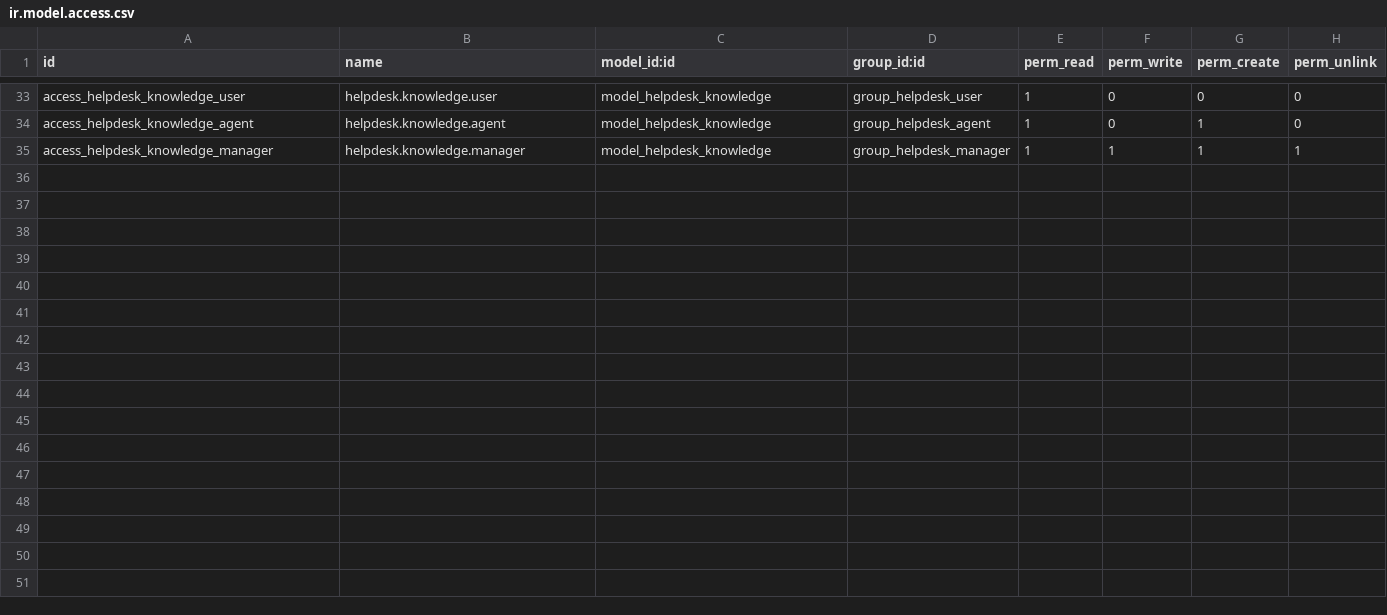
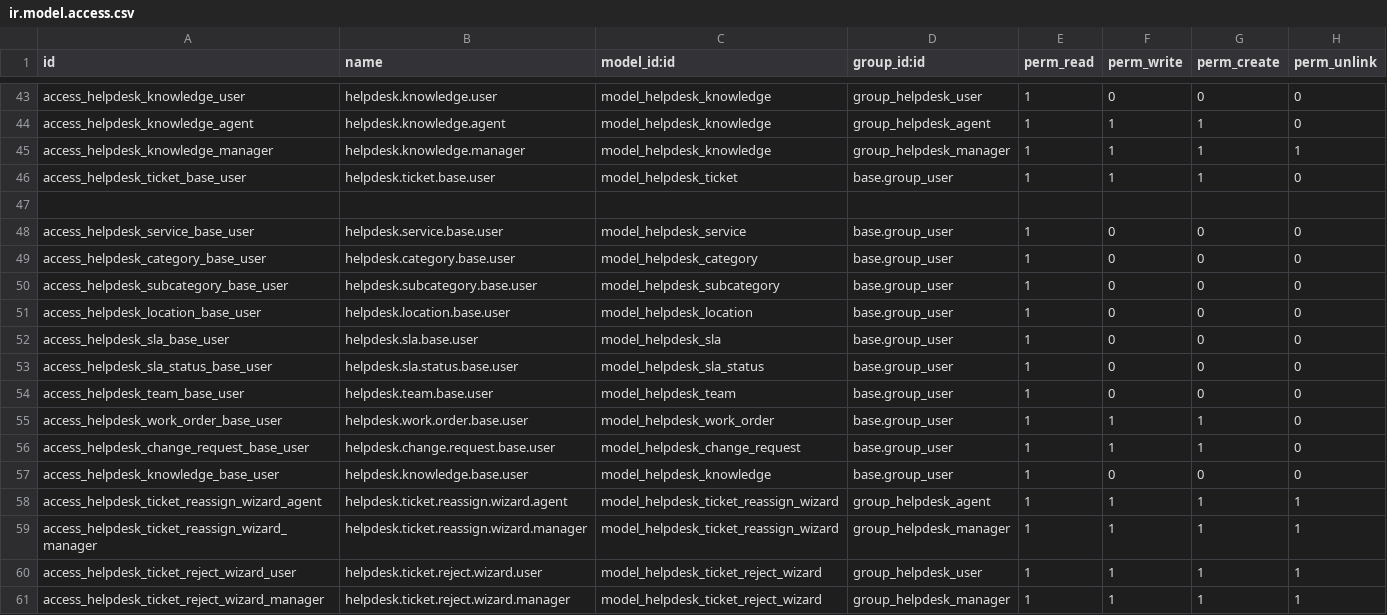
Before and after one commit to miqiqbal/addons_iian, a CSV file: security/ir.model.access.csv, drawn as a sheet; only a part is shown, gaps mark what is left out; addresses are those after the commit; the diff covers the shown part only; the diff names each change by its address in the sheet, - before the commit and + after, or states it on an @@ line.

Commit message:
feat: Add it_helpdesk_v2 module

```diff
--- a/security/ir.model.access.csv
+++ b/security/ir.model.access.csv
-F44 (perm_write): 0
+F44 (perm_write): 1
+row 46: access_helpdesk_ticket_base_user | helpdesk.ticket.base.user | model_helpdesk_ticket | base.group_user | 1 | 1 | 1 | 0
+row 47: (empty)
+row 48: access_helpdesk_service_base_user | helpdesk.service.base.user | model_helpdesk_service | base.group_user | 1 | 0 | 0 | 0
+row 49: access_helpdesk_category_base_user | helpdesk.category.base.user | model_helpdesk_category | base.group_user | 1 | 0 | 0 | 0
+row 50: access_helpdesk_subcategory_base_user | helpdesk.subcategory.base.user | model_helpdesk_subcategory | base.group_user | 1 | 0 | 0 | 0
+row 51: access_helpdesk_location_base_user | helpdesk.location.base.user | model_helpdesk_location | base.group_user | 1 | 0 | 0 | 0
+row 52: access_helpdesk_sla_base_user | helpdesk.sla.base.user | model_helpdesk_sla | base.group_user | 1 | 0 | 0 | 0
+row 53: access_helpdesk_sla_status_base_user | helpdesk.sla.status.base.user | model_helpdesk_sla_status | base.group_user | 1 | 0 | 0 | 0
+row 54: access_helpdesk_team_base_user | helpdesk.team.base.user | model_helpdesk_team | base.group_user | 1 | 0 | 0 | 0
+row 55: access_helpdesk_work_order_base_user | helpdesk.work.order.base.user | model_helpdesk_work_order | base.group_user | 1 | 1 | 1 | 0
+row 56: access_helpdesk_change_request_base_user | helpdesk.change.request.base.user | model_helpdesk_change_request | base.group_user | 1 | 1 | 1 | 0
+row 57: access_helpdesk_knowledge_base_user | helpdesk.knowledge.base.user | model_helpdesk_knowledge | base.group_user | 1 | 0 | 0 | 0
+row 58: access_helpdesk_ticket_reassign_wizard_agent | helpdesk.ticket.reassign.wizard.agent | model_helpdesk_ticket_reassign_wizard | group_helpdesk_agent | 1 | 1 | 1 | 1
+row 59: access_helpdesk_ticket_reassign_wizard_manager | helpdesk.ticket.reassign.wizard.manager | model_helpdesk_ticket_reassign_wizard | group_helpdesk_manager | 1 | 1 | 1 | 1
+row 60: access_helpdesk_ticket_reject_wizard_user | helpdesk.ticket.reject.wizard.user | model_helpdesk_ticket_reject_wizard | group_helpdesk_user | 1 | 1 | 1 | 1
+row 61: access_helpdesk_ticket_reject_wizard_manager | helpdesk.ticket.reject.wizard.manager | model_helpdesk_ticket_reject_wizard | group_helpdesk_manager | 1 | 1 | 1 | 1
```
Also changed, not shown: 10 added rows and 4 edited cells elsewhere in this file, 47 other files.
